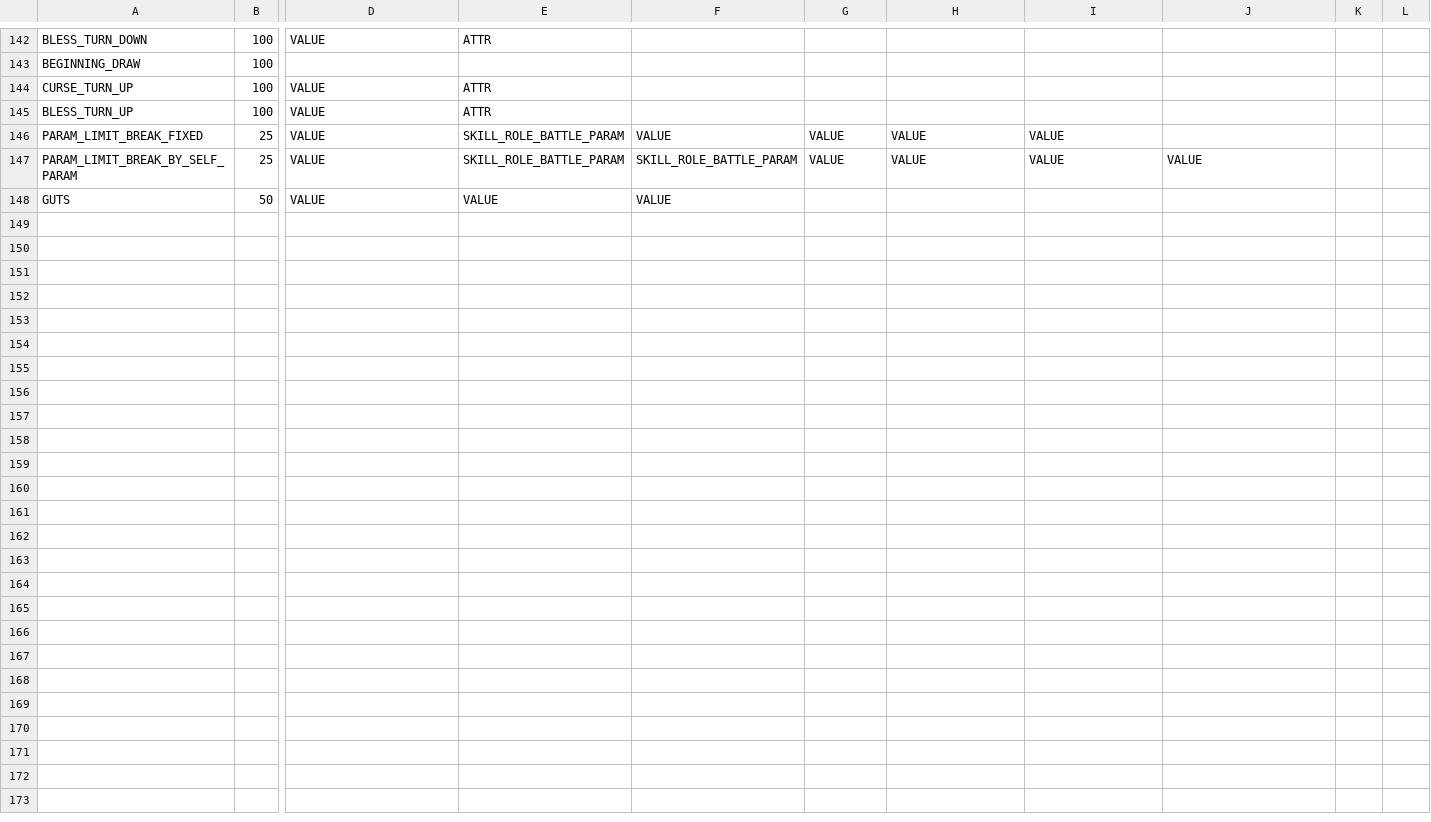
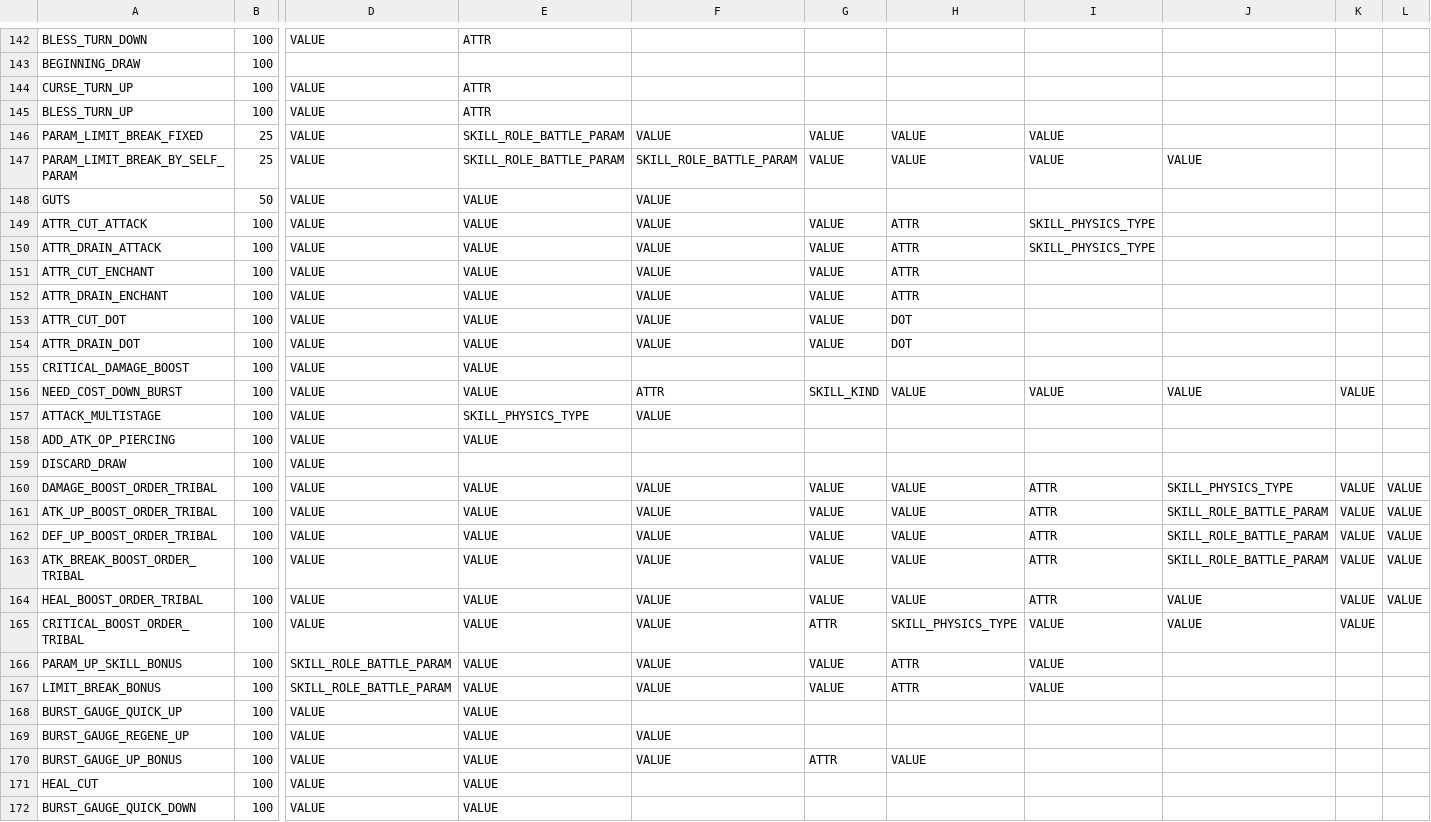
Before and after one commit to zheung/KairiQuery, a CSV file: data/raw/jp-rule.csv, drawn as a sheet; only a part is shown, gaps mark what is left out; rows hold the shown columns only; the diff names each change by its address in the sheet, - before the commit and + after, or states it on an @@ line.

```diff
--- a/data/raw/jp-rule.csv
+++ b/data/raw/jp-rule.csv
+row 149: ATTR_CUT_ATTACK | 100 | VALUE | VALUE | VALUE | VALUE | ATTR | SKILL_PHYSICS_TYPE
+row 150: ATTR_DRAIN_ATTACK | 100 | VALUE | VALUE | VALUE | VALUE | ATTR | SKILL_PHYSICS_TYPE
+row 151: ATTR_CUT_ENCHANT | 100 | VALUE | VALUE | VALUE | VALUE | ATTR
+row 152: ATTR_DRAIN_ENCHANT | 100 | VALUE | VALUE | VALUE | VALUE | ATTR
+row 153: ATTR_CUT_DOT | 100 | VALUE | VALUE | VALUE | VALUE | DOT
+row 154: ATTR_DRAIN_DOT | 100 | VALUE | VALUE | VALUE | VALUE | DOT
+row 155: CRITICAL_DAMAGE_BOOST | 100 | VALUE | VALUE
+row 156: NEED_COST_DOWN_BURST | 100 | VALUE | VALUE | ATTR | SKILL_KIND | VALUE | VALUE | VALUE | VALUE
+row 157: ATTACK_MULTISTAGE | 100 | VALUE | SKILL_PHYSICS_TYPE | VALUE
+row 158: ADD_ATK_OP_PIERCING | 100 | VALUE | VALUE
+row 159: DISCARD_DRAW | 100 | VALUE
+row 160: DAMAGE_BOOST_ORDER_TRIBAL | 100 | VALUE | VALUE | VALUE | VALUE | VALUE | ATTR | SKILL_PHYSICS_TYPE | VALUE | VALUE
+row 161: ATK_UP_BOOST_ORDER_TRIBAL | 100 | VALUE | VALUE | VALUE | VALUE | VALUE | ATTR | SKILL_ROLE_BATTLE_PARAM | VALUE | VALUE
+row 162: DEF_UP_BOOST_ORDER_TRIBAL | 100 | VALUE | VALUE | VALUE | VALUE | VALUE | ATTR | SKILL_ROLE_BATTLE_PARAM | VALUE | VALUE
+row 163: ATK_BREAK_BOOST_ORDER_TRIBAL | 100 | VALUE | VALUE | VALUE | VALUE | VALUE | ATTR | SKILL_ROLE_BATTLE_PARAM | VALUE | VALUE
+row 164: HEAL_BOOST_ORDER_TRIBAL | 100 | VALUE | VALUE | VALUE | VALUE | VALUE | ATTR | VALUE | VALUE | VALUE
+row 165: CRITICAL_BOOST_ORDER_TRIBAL | 100 | VALUE | VALUE | VALUE | ATTR | SKILL_PHYSICS_TYPE | VALUE | VALUE | VALUE
+row 166: PARAM_UP_SKILL_BONUS | 100 | SKILL_ROLE_BATTLE_PARAM | VALUE | VALUE | VALUE | ATTR | VALUE
+row 167: LIMIT_BREAK_BONUS | 100 | SKILL_ROLE_BATTLE_PARAM | VALUE | VALUE | VALUE | ATTR | VALUE
+row 168: BURST_GAUGE_QUICK_UP | 100 | VALUE | VALUE
+row 169: BURST_GAUGE_REGENE_UP | 100 | VALUE | VALUE | VALUE
+row 170: BURST_GAUGE_UP_BONUS | 100 | VALUE | VALUE | VALUE | ATTR | VALUE
+row 171: HEAL_CUT | 100 | VALUE | VALUE
+row 172: BURST_GAUGE_QUICK_DOWN | 100 | VALUE | VALUE
```
Also changed, not shown: data/raw/jp-evol.csv, 5 other files.
